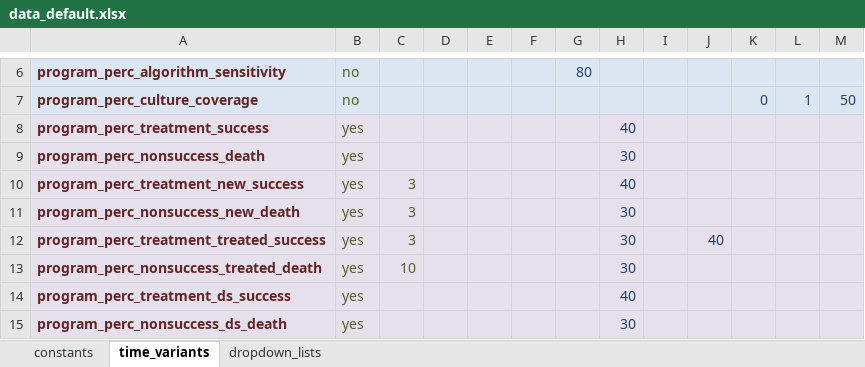
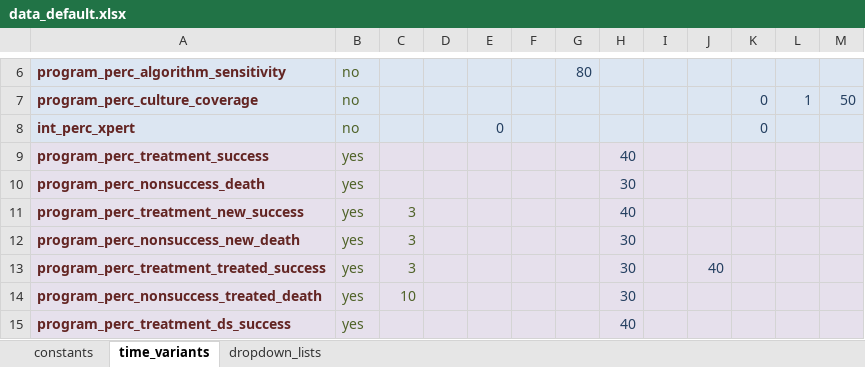
Before and after one commit to monash-emu/AuTuMN, an Excel workbook: autumn/xls/data_default.xlsx, sheet time_variants, drawn as a sheet; only a part is shown, gaps mark what is left out; the shorter side is filled out with more unchanged rows; values as stored, in another font and other column widths than the file's, no borders; the diff names each change by its address in the sheet, - before the commit and + after, or states it on an @@ line.

Commit message:
Major change to detection algorithm: Now accounts for culture and Xpert

```diff
--- a/autumn/xls/data_default.xlsx (sheet time_variants)
+++ b/autumn/xls/data_default.xlsx (sheet time_variants)
+row 8: int_perc_xpert | no |  |  | 0 |  |  |  |  |  | 0
```
Also changed, not shown: 1 other file.
